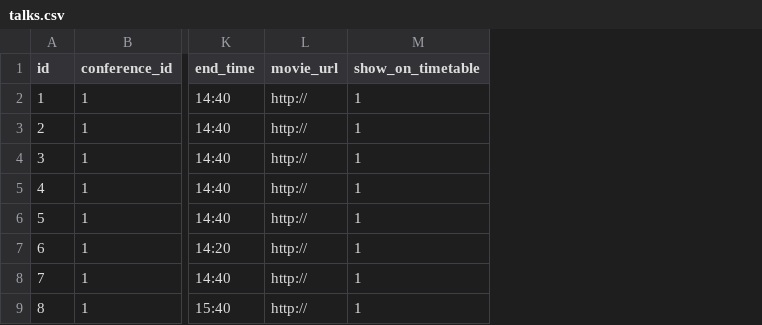
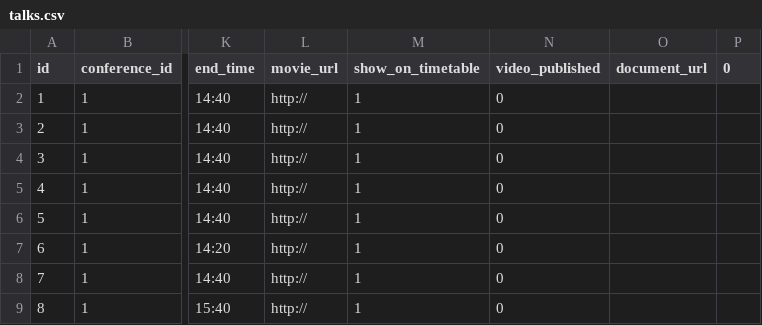
Before and after one commit to cloudnativedaysjp/dreamkast, a CSV file: db/talks.csv, drawn as a sheet; only a part is shown, gaps mark what is left out; the diff names each change by its address in the sheet, - before the commit and + after, or states it on an @@ line.

Commit message:
Implement video and slido to talks page

```diff
--- a/db/talks.csv
+++ b/db/talks.csv
+column N (video_published), rows 2-9: all 0
+column O (document_url), empty
+column P (0), empty
```
Also changed, not shown: 7 other files.
